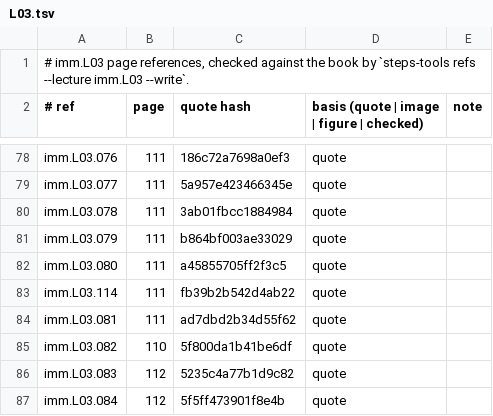
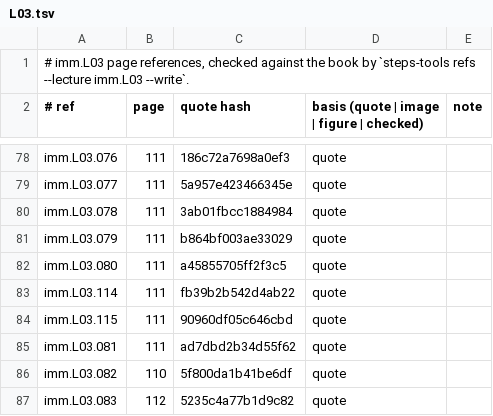
Before and after one commit to MohamedRef/Steps-app, a TSV file: content/book-refs/imm/L03.tsv, drawn as a sheet; only a part is shown, gaps mark what is left out; the shorter side is filled out with more unchanged rows; the diff names each change by its address in the sheet, - before the commit and + after, or states it on an @@ line.

```diff
--- a/content/book-refs/imm/L03.tsv
+++ b/content/book-refs/imm/L03.tsv
+row 84: imm.L03.115 | 111 | 90960df05c646cbd | quote
```
Also changed, not shown: 2 other files.
